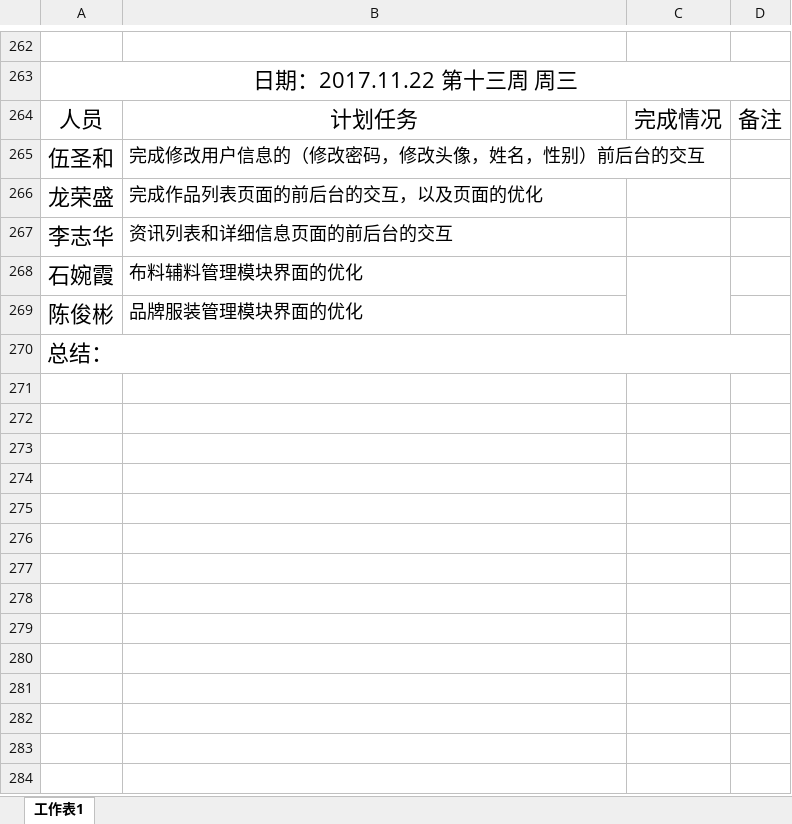
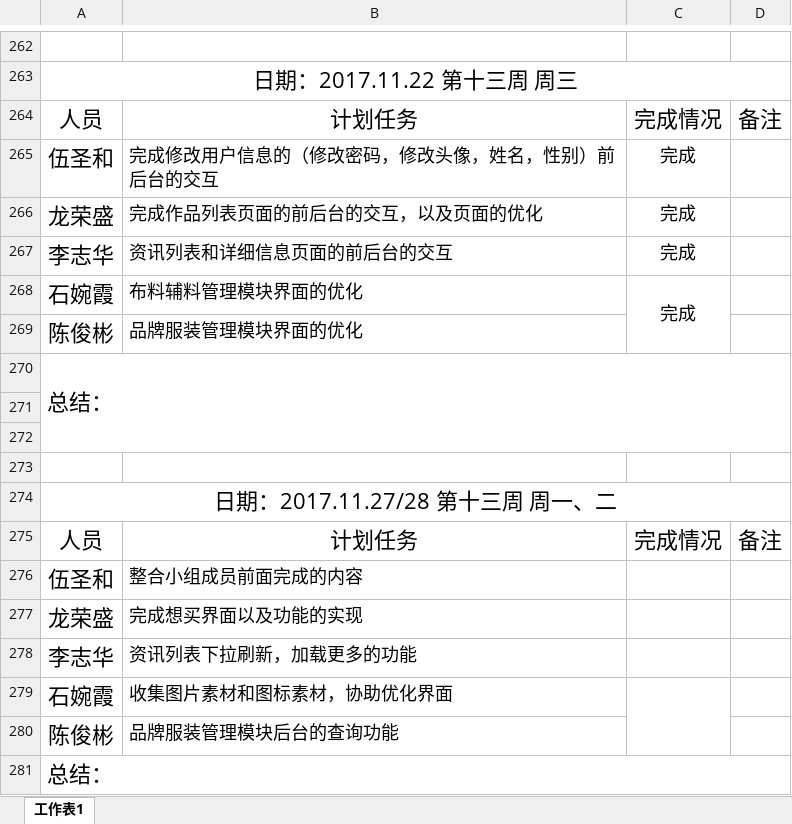
Before and after one commit to gdqysoft/fcsapp, an Excel workbook: 第二组/小组计划实施表.xlsx, sheet 工作表1, drawn as a sheet; only a part is shown, gaps mark what is left out; values as stored, in another font and other column widths than the file's, no borders; the diff names each change by its address in the sheet, - before the commit and + after, or states it on an @@ line.

Commit message:
Add files via upload

```diff
--- a/第二组/小组计划实施表.xlsx (sheet 工作表1)
+++ b/第二组/小组计划实施表.xlsx (sheet 工作表1)
-C265:C268: (empty)
+C265:C268: 完成
+row 270: 总结：
+row 271: (empty)
+row 272: (empty)
+row 273: (empty)
+row 274: 日期：2017.11.27/28 第十三周 周一、二
+row 275: 人员 | 计划任务 | 完成情况 | 备注
+row 276: 伍圣和 | 整合小组成员前面完成的内容
+row 277: 龙荣盛 | 完成想买界面以及功能的实现
+row 278: 李志华 | 资讯列表下拉刷新，加载更多的功能
+row 279: 石婉霞 | 收集图片素材和图标素材，协助优化界面
+row 280: 陈俊彬 | 品牌服装管理模块后台的查询功能
```
